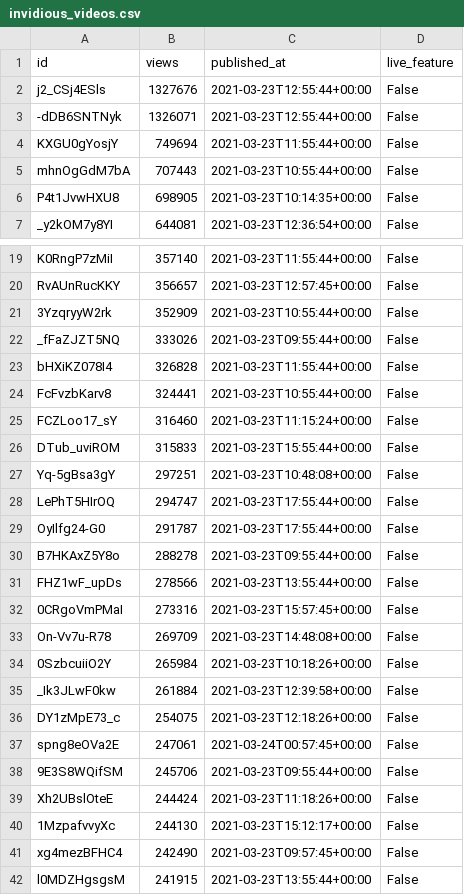
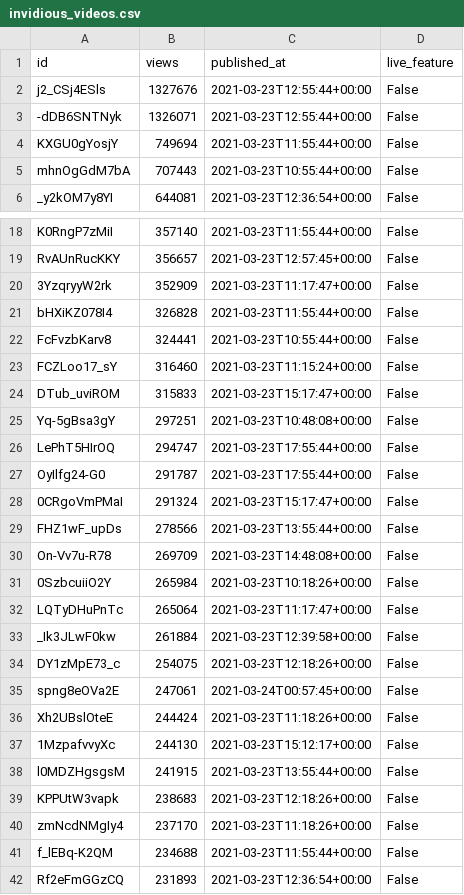
Before and after one commit to cross-internet/api, a CSV file: public/invidious_videos.csv, drawn as a sheet; only a part is shown, gaps mark what is left out; the shorter side is filled out with more unchanged rows; the diff covers the shown part only.

```diff
--- a/public/invidious_videos.csv
+++ b/public/invidious_videos.csv
@@ -5,3 +5,2 @@ KXGU0gYosjY,749694,2021-03-23T11:55:44+00:00,False
 mhnOgGdM7bA,707443,2021-03-23T10:55:44+00:00,False
-P4t1JvwHXU8,698905,2021-03-23T10:14:35+00:00,False
 _y2kOM7y8YI,644081,2021-03-23T12:36:54+00:00,False
@@ -20,4 +19,3 @@ K0RngP7zMiI,357140,2021-03-23T11:55:44+00:00,False
 RvAUnRucKKY,356657,2021-03-23T12:57:45+00:00,False
-3YzqryyW2rk,352909,2021-03-23T10:55:44+00:00,False
-_fFaZJZT5NQ,333026,2021-03-23T09:55:44+00:00,False
+3YzqryyW2rk,352909,2021-03-23T11:17:47+00:00,False
 bHXiKZ078I4,326828,2021-03-23T11:55:44+00:00,False
@@ -25,3 +23,3 @@ FcFvzbKarv8,324441,2021-03-23T10:55:44+00:00,False
 FCZLoo17_sY,316460,2021-03-23T11:15:24+00:00,False
-DTub_uviROM,315833,2021-03-23T15:55:44+00:00,False
+DTub_uviROM,315833,2021-03-23T15:17:47+00:00,False
 Yq-5gBsa3gY,297251,2021-03-23T10:48:08+00:00,False
@@ -29,7 +27,7 @@ LePhT5HIrOQ,294747,2021-03-23T17:55:44+00:00,False
 OyIlfg24-G0,291787,2021-03-23T17:55:44+00:00,False
-B7HKAxZ5Y8o,288278,2021-03-23T09:55:44+00:00,False
+0CRgoVmPMaI,291324,2021-03-23T15:17:47+00:00,False
 FHZ1wF_upDs,278566,2021-03-23T13:55:44+00:00,False
-0CRgoVmPMaI,273316,2021-03-23T15:57:45+00:00,False
 On-Vv7u-R78,269709,2021-03-23T14:48:08+00:00,False
 0SzbcuiiO2Y,265984,2021-03-23T10:18:26+00:00,False
+LQTyDHuPnTc,265064,2021-03-23T11:17:47+00:00,False
 _Ik3JLwF0kw,261884,2021-03-23T12:39:58+00:00,False
@@ -37,6 +35,4 @@ DY1zMpE73_c,254075,2021-03-23T12:18:26+00:00,False
 spng8eOVa2E,247061,2021-03-24T00:57:45+00:00,False
-9E3S8WQifSM,245706,2021-03-23T09:55:44+00:00,False
 Xh2UBslOteE,244424,2021-03-23T11:18:26+00:00,False
 1MzpafvvyXc,244130,2021-03-23T15:12:17+00:00,False
-xg4mezBFHC4,242490,2021-03-23T09:57:45+00:00,False
 l0MDZHgsgsM,241915,2021-03-23T13:55:44+00:00,False
```
Also changed, not shown: 14 added rows, 18 removed rows and 3 edited cells elsewhere in this file, 1 other file.
